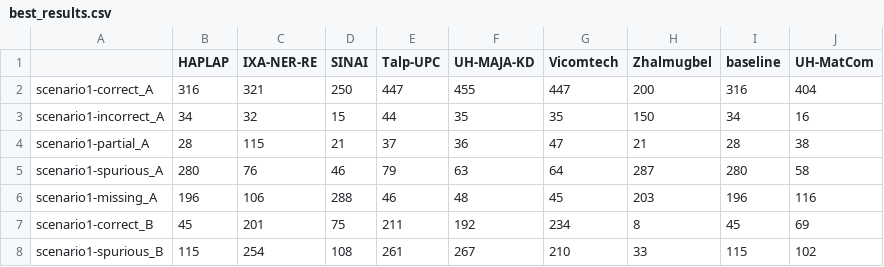
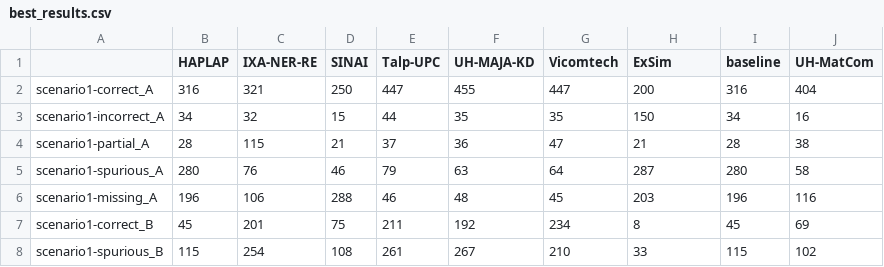
Before and after one commit to knowledge-learning/ehealthkd-2020, a CSV file: docs/shared/best_results.csv, drawn as a sheet; only a part is shown.

```diff
--- a/docs/shared/best_results.csv
+++ b/docs/shared/best_results.csv
@@ -1,2 +1,2 @@
-,HAPLAP,IXA-NER-RE,SINAI,Talp-UPC,UH-MAJA-KD,Vicomtech,Zhalmugbel,baseline,UH-MatCom
+,HAPLAP,IXA-NER-RE,SINAI,Talp-UPC,UH-MAJA-KD,Vicomtech,ExSim,baseline,UH-MatCom
 scenario1-correct_A,316,321,250,447,455,447,200,316,404
```
Also changed, not shown: docs/shared/final_results.csv, 3 other files.
